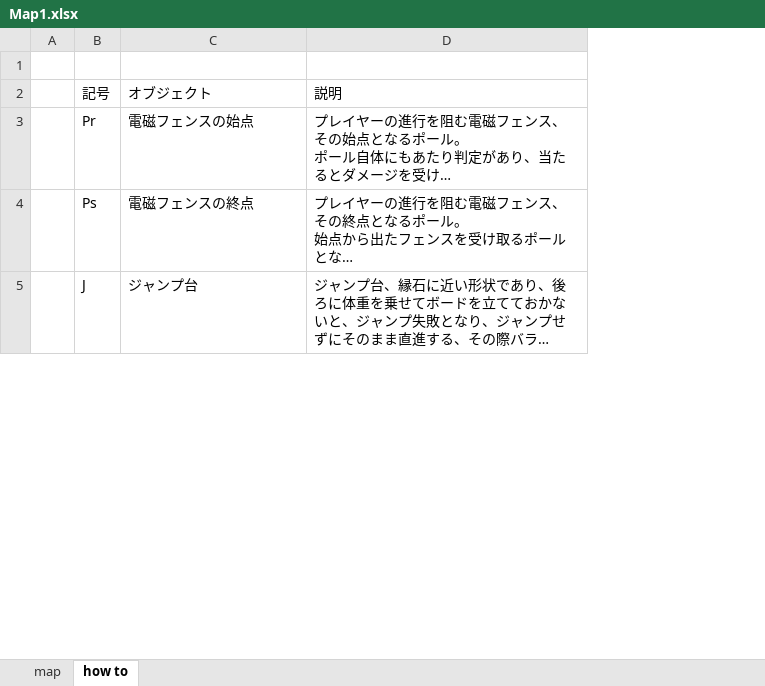
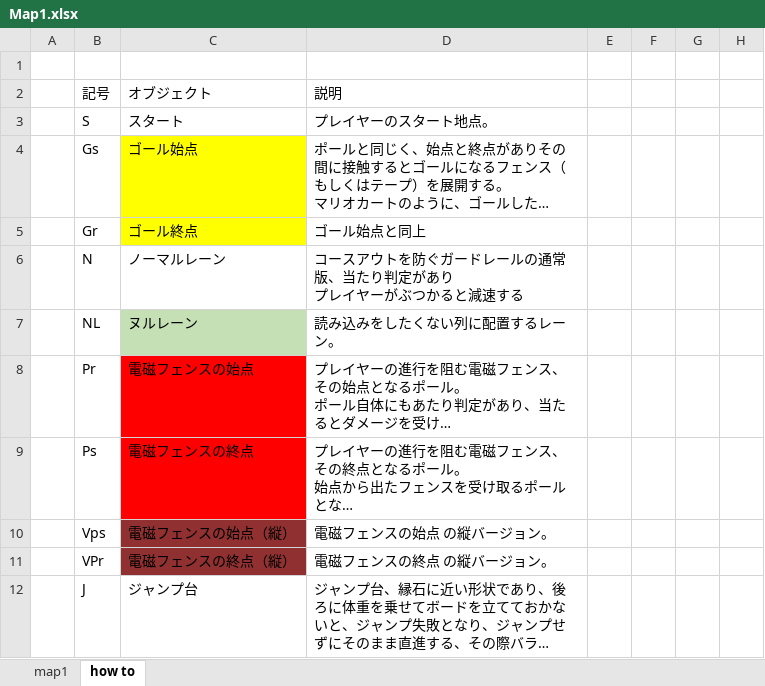
Before and after one commit to JecManabuNishimura/19CUHukuokaGameA, an Excel workbook: RoadMap/Map1.xlsx, sheet how to, drawn as a sheet; only a part is shown; long unchanged cells end in …; values as stored, in another font and other column widths than the file's, no borders; addresses are those after the commit; ↵ is a line break in a cell; the diff covers the shown part only; the diff names each change by its address in the sheet, - before the commit and + after, or states it on an @@ line.

```diff
--- a/RoadMap/Map1.xlsx (sheet how to)
+++ b/RoadMap/Map1.xlsx (sheet how to)
-sheet tab: map
+sheet tab: map1
+column E, empty
+column F, empty
+column G, empty
+column H, empty
+row 3:  | S | スタート | プレイヤーのスタート地点。
@@ row 8 moved to row 4: Gs @@
+row 5:  | Gr | ゴール終点 | ゴール始点と同上
+row 6:  | N | ノーマルレーン | コースアウトを防ぐガードレールの通常版、当たり判定があり ↵ プレイヤーがぶつかると減速する
+row 7:  | NL | ヌルレーン | 読み込みをしたくない列に配置するレーン。
-C8:C9 fill: none
+C8:C9 fill: #FF0000
+row 10:  | Vps | 電磁フェンスの始点（縦） | 電磁フェンスの始点 の縦バージョン。
+row 11:  | VPr | 電磁フェンスの終点（縦） | 電磁フェンスの終点 の縦バージョン。
```
Also changed, not shown: 6 added rows, 2 removed rows and 2 edited cells elsewhere in this sheet, sheet map1, 3 other files.
